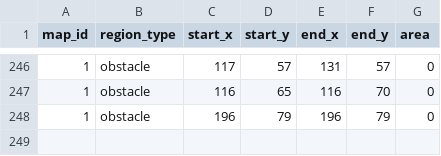
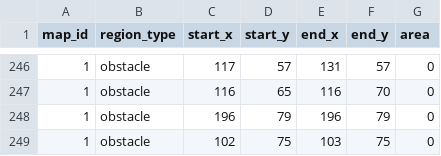
Before and after one commit to yjhan211/orbtail-server, a CSV file: network/Common/csv/map_region.csv, drawn as a sheet; only a part is shown, gaps mark what is left out; the diff names each change by its address in the sheet, - before the commit and + after, or states it on an @@ line.

```diff
--- a/network/Common/csv/map_region.csv
+++ b/network/Common/csv/map_region.csv
+row 249: 1 | obstacle | 102 | 75 | 103 | 75 | 0
```
